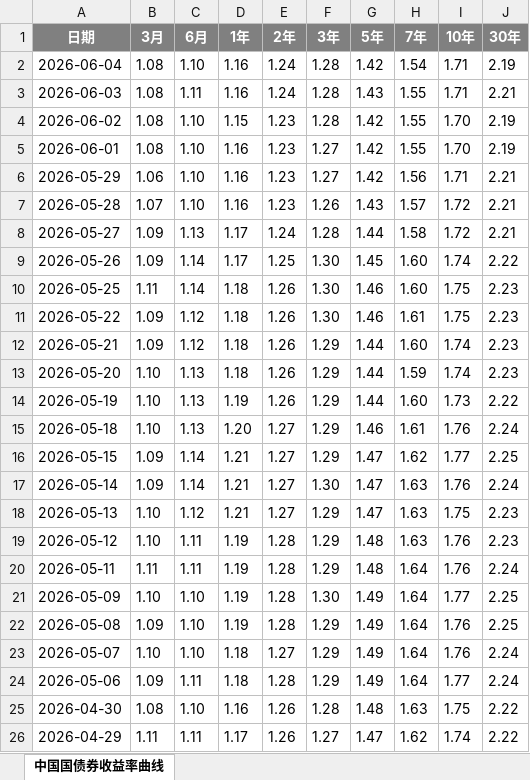
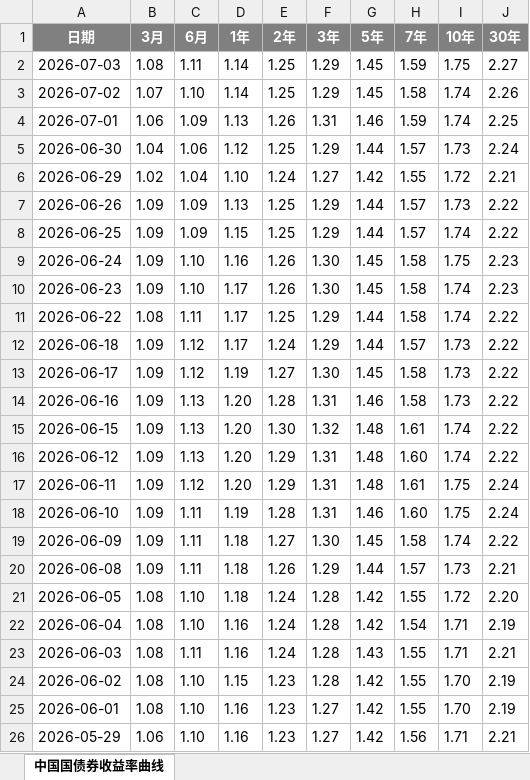
Before and after one commit to Harlan2001/Sentiment_Analysis, an Excel workbook: data/GovernmentBonds.xlsx, sheet 中国国债券收益率曲线, drawn as a sheet; only a part is shown; the shorter side is filled out with more unchanged rows; values as stored, in another font and other column widths than the file's, no borders; the diff covers the shown part only; the diff names each change by its address in the sheet, - before the commit and + after, or states it on an @@ line.

```diff
--- a/data/GovernmentBonds.xlsx (sheet 中国国债券收益率曲线)
+++ b/data/GovernmentBonds.xlsx (sheet 中国国债券收益率曲线)
+row 2: 2026-07-03 | 1.08 | 1.11 | 1.14 | 1.25 | 1.29 | 1.45 | 1.59 | 1.75 | 2.27
+row 3: 2026-07-02 | 1.07 | 1.10 | 1.14 | 1.25 | 1.29 | 1.45 | 1.58 | 1.74 | 2.26
+row 4: 2026-07-01 | 1.06 | 1.09 | 1.13 | 1.26 | 1.31 | 1.46 | 1.59 | 1.74 | 2.25
+row 5: 2026-06-30 | 1.04 | 1.06 | 1.12 | 1.25 | 1.29 | 1.44 | 1.57 | 1.73 | 2.24
+row 6: 2026-06-29 | 1.02 | 1.04 | 1.10 | 1.24 | 1.27 | 1.42 | 1.55 | 1.72 | 2.21
+row 7: 2026-06-26 | 1.09 | 1.09 | 1.13 | 1.25 | 1.29 | 1.44 | 1.57 | 1.73 | 2.22
+row 8: 2026-06-25 | 1.09 | 1.09 | 1.15 | 1.25 | 1.29 | 1.44 | 1.57 | 1.74 | 2.22
+row 9: 2026-06-24 | 1.09 | 1.10 | 1.16 | 1.26 | 1.30 | 1.45 | 1.58 | 1.75 | 2.23
+row 10: 2026-06-23 | 1.09 | 1.10 | 1.17 | 1.26 | 1.30 | 1.45 | 1.58 | 1.74 | 2.23
+row 11: 2026-06-22 | 1.08 | 1.11 | 1.17 | 1.25 | 1.29 | 1.44 | 1.58 | 1.74 | 2.22
+row 12: 2026-06-18 | 1.09 | 1.12 | 1.17 | 1.24 | 1.29 | 1.44 | 1.57 | 1.73 | 2.22
+row 13: 2026-06-17 | 1.09 | 1.12 | 1.19 | 1.27 | 1.30 | 1.45 | 1.58 | 1.73 | 2.22
+row 14: 2026-06-16 | 1.09 | 1.13 | 1.20 | 1.28 | 1.31 | 1.46 | 1.58 | 1.73 | 2.22
+row 15: 2026-06-15 | 1.09 | 1.13 | 1.20 | 1.30 | 1.32 | 1.48 | 1.61 | 1.74 | 2.22
+row 16: 2026-06-12 | 1.09 | 1.13 | 1.20 | 1.29 | 1.31 | 1.48 | 1.60 | 1.74 | 2.22
+row 17: 2026-06-11 | 1.09 | 1.12 | 1.20 | 1.29 | 1.31 | 1.48 | 1.61 | 1.75 | 2.24
+row 18: 2026-06-10 | 1.09 | 1.11 | 1.19 | 1.28 | 1.31 | 1.46 | 1.60 | 1.75 | 2.24
+row 19: 2026-06-09 | 1.09 | 1.11 | 1.18 | 1.27 | 1.30 | 1.45 | 1.58 | 1.74 | 2.22
+row 20: 2026-06-08 | 1.09 | 1.11 | 1.18 | 1.26 | 1.29 | 1.44 | 1.57 | 1.73 | 2.21
+row 21: 2026-06-05 | 1.08 | 1.10 | 1.18 | 1.24 | 1.28 | 1.42 | 1.55 | 1.72 | 2.20
```
Also changed, not shown: 21 removed rows elsewhere in this sheet, 17 other files.
